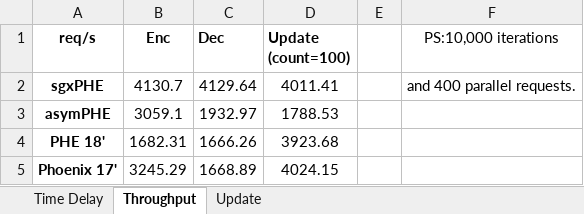
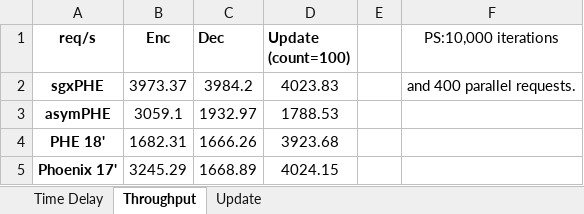
Before and after one commit to tenkinoko/PHE, an Excel workbook: benchmark/result.xlsx, sheet Throughput, drawn as a sheet; values as stored, in another font and other column widths than the file's, no borders; the diff names each change by its address in the sheet, - before the commit and + after, or states it on an @@ line.

```diff
--- a/benchmark/result.xlsx (sheet Throughput)
+++ b/benchmark/result.xlsx (sheet Throughput)
-B2 (Enc): 4130.7
+B2 (Enc): 3973.37
-C2 (Dec): 4129.64
+C2 (Dec): 3984.2
-D2 (Update (count=100)): 4011.41
+D2 (Update (count=100)): 4023.83
```
Also changed, not shown: sheet Update, sheet Time Delay, 4 other files.
